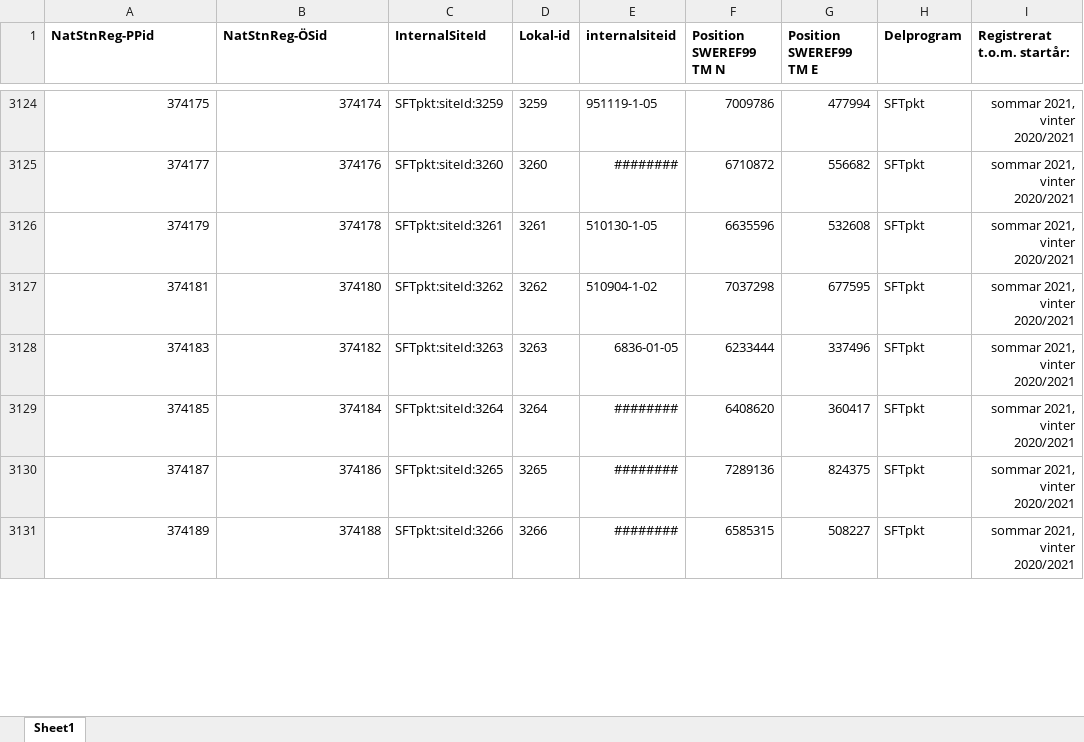
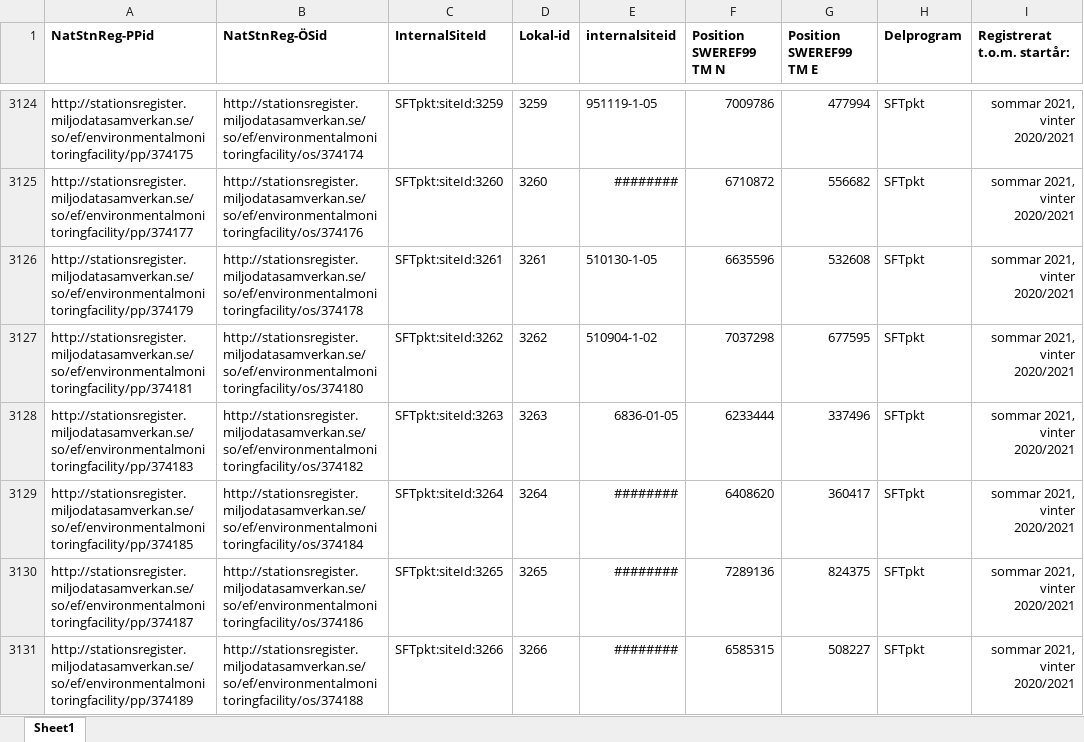
Before and after one commit to Lund-University-Biodiversity-data/convert-SFT-SEBMS-to-MongoDB, an Excel workbook: script/excel/StnRegId_vs_InternalSiteId_spkt_20230901.xlsx, sheet Sheet1, drawn as a sheet; only a part is shown, gaps mark what is left out; values as stored, in another font and other column widths than the file's, no borders; the diff covers the shown part only; the diff names each change by its address in the sheet, - before the commit and + after, or states it on an @@ line.

```diff
--- a/script/excel/StnRegId_vs_InternalSiteId_spkt_20230901.xlsx (sheet Sheet1)
+++ b/script/excel/StnRegId_vs_InternalSiteId_spkt_20230901.xlsx (sheet Sheet1)
-A3124 (NatStnReg-PPid): 374175
+A3124 (NatStnReg-PPid): http://stationsregister.miljodatasamverkan.se/so/ef/environmentalmonitoringfacility/pp/374175
-B3124 (NatStnReg-ÖSid): 374174
+B3124 (NatStnReg-ÖSid): http://stationsregister.miljodatasamverkan.se/so/ef/environmentalmonitoringfacility/os/374174
-A3125 (NatStnReg-PPid): 374177
+A3125 (NatStnReg-PPid): http://stationsregister.miljodatasamverkan.se/so/ef/environmentalmonitoringfacility/pp/374177
-B3125 (NatStnReg-ÖSid): 374176
+B3125 (NatStnReg-ÖSid): http://stationsregister.miljodatasamverkan.se/so/ef/environmentalmonitoringfacility/os/374176
-A3126 (NatStnReg-PPid): 374179
+A3126 (NatStnReg-PPid): http://stationsregister.miljodatasamverkan.se/so/ef/environmentalmonitoringfacility/pp/374179
-B3126 (NatStnReg-ÖSid): 374178
+B3126 (NatStnReg-ÖSid): http://stationsregister.miljodatasamverkan.se/so/ef/environmentalmonitoringfacility/os/374178
-A3127 (NatStnReg-PPid): 374181
+A3127 (NatStnReg-PPid): http://stationsregister.miljodatasamverkan.se/so/ef/environmentalmonitoringfacility/pp/374181
-B3127 (NatStnReg-ÖSid): 374180
+B3127 (NatStnReg-ÖSid): http://stationsregister.miljodatasamverkan.se/so/ef/environmentalmonitoringfacility/os/374180
-A3128 (NatStnReg-PPid): 374183
+A3128 (NatStnReg-PPid): http://stationsregister.miljodatasamverkan.se/so/ef/environmentalmonitoringfacility/pp/374183
-B3128 (NatStnReg-ÖSid): 374182
+B3128 (NatStnReg-ÖSid): http://stationsregister.miljodatasamverkan.se/so/ef/environmentalmonitoringfacility/os/374182
-A3129 (NatStnReg-PPid): 374185
+A3129 (NatStnReg-PPid): http://stationsregister.miljodatasamverkan.se/so/ef/environmentalmonitoringfacility/pp/374185
-B3129 (NatStnReg-ÖSid): 374184
+B3129 (NatStnReg-ÖSid): http://stationsregister.miljodatasamverkan.se/so/ef/environmentalmonitoringfacility/os/374184
-A3130 (NatStnReg-PPid): 374187
+A3130 (NatStnReg-PPid): http://stationsregister.miljodatasamverkan.se/so/ef/environmentalmonitoringfacility/pp/374187
-B3130 (NatStnReg-ÖSid): 374186
+B3130 (NatStnReg-ÖSid): http://stationsregister.miljodatasamverkan.se/so/ef/environmentalmonitoringfacility/os/374186
-A3131 (NatStnReg-PPid): 374189
+A3131 (NatStnReg-PPid): http://stationsregister.miljodatasamverkan.se/so/ef/environmentalmonitoringfacility/pp/374189
-B3131 (NatStnReg-ÖSid): 374188
+B3131 (NatStnReg-ÖSid): http://stationsregister.miljodatasamverkan.se/so/ef/environmentalmonitoringfacility/os/374188
```
Also changed, not shown: 48 edited cells and cell formats elsewhere in this sheet, 1 other file.
